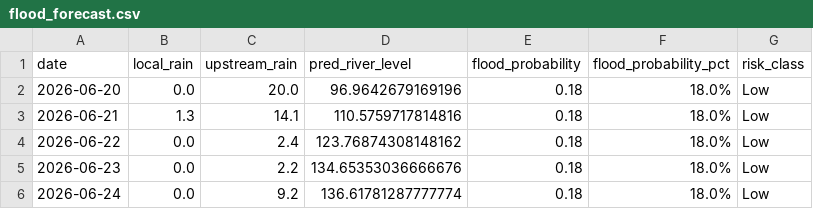
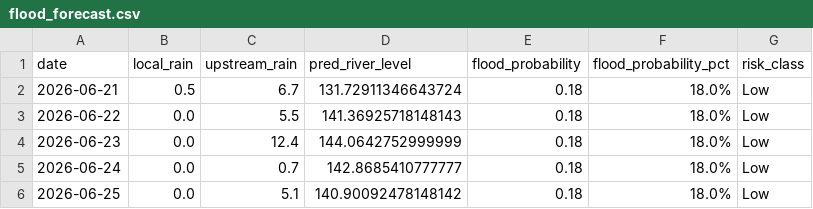
Before and after one commit to jajoojay/Matsya-Flood-detector, a CSV file: backend/flood_detector/flood_forecast.csv, drawn as a sheet.

```diff
--- a/backend/flood_detector/flood_forecast.csv
+++ b/backend/flood_detector/flood_forecast.csv
@@ -1,6 +1,6 @@
 date,local_rain,upstream_rain,pred_river_level,flood_probability,flood_probability_pct,risk_class
-2026-06-20,0.0,20.0,96.9642679169196,0.18,18.0%,Low
-2026-06-21,1.3,14.1,110.5759717814816,0.18,18.0%,Low
-2026-06-22,0.0,2.4,123.76874308148162,0.18,18.0%,Low
-2026-06-23,0.0,2.2,134.65353036666676,0.18,18.0%,Low
-2026-06-24,0.0,9.2,136.61781287777774,0.18,18.0%,Low
+2026-06-21,0.5,6.7,131.72911346643724,0.18,18.0%,Low
+2026-06-22,0.0,5.5,141.36925718148143,0.18,18.0%,Low
+2026-06-23,0.0,12.4,144.0642752999999,0.18,18.0%,Low
+2026-06-24,0.0,0.7,142.8685410777777,0.18,18.0%,Low
+2026-06-25,0.0,5.1,140.90092478148142,0.18,18.0%,Low
```
Also changed, not shown: backend/csv_generator/flood_prediction.csv, 3 other files.
